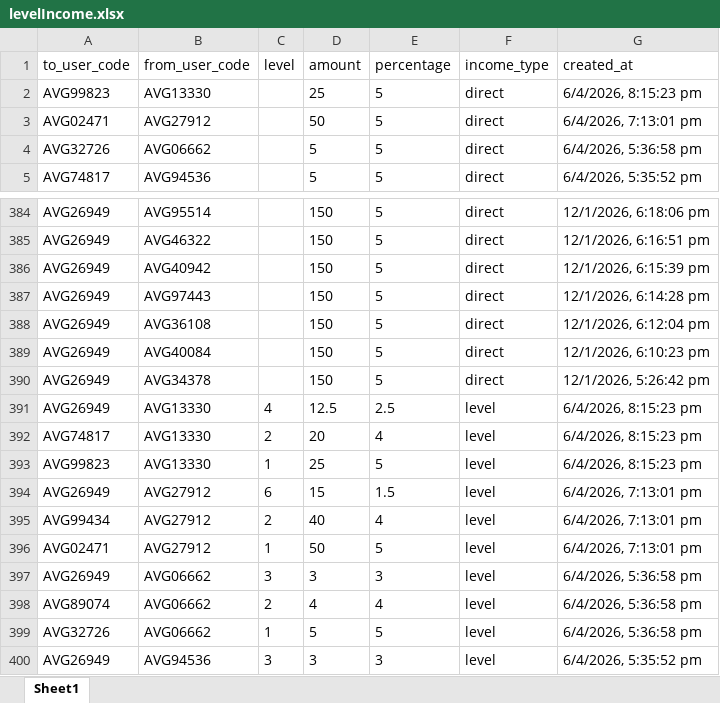
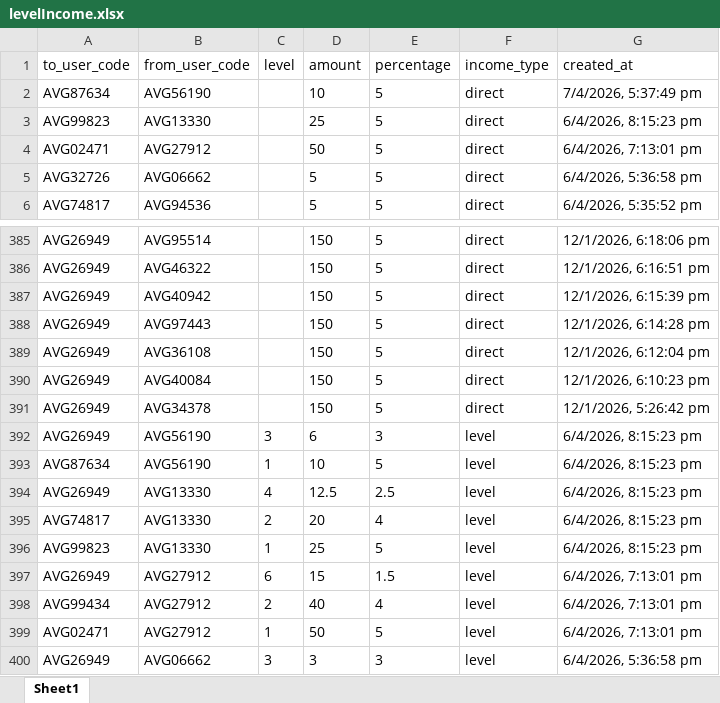
Before and after one commit to suriyanandhimalai555-prog/AVG_Staking, an Excel workbook: server/levelIncome.xlsx, sheet Sheet1, drawn as a sheet; only a part is shown, gaps mark what is left out; the shorter side is filled out with more unchanged rows; values as stored, in another font and other column widths than the file's, no borders; table styles not drawn; the diff names each change by its address in the sheet, - before the commit and + after, or states it on an @@ line.

```diff
--- a/server/levelIncome.xlsx (sheet Sheet1)
+++ b/server/levelIncome.xlsx (sheet Sheet1)
+row 2: AVG87634 | AVG56190 |  | 10 | 5 | direct | 7/4/2026, 5:37:49 pm
+row 392: AVG26949 | AVG56190 | 3 | 6 | 3 | level | 6/4/2026, 8:15:23 pm
+row 393: AVG87634 | AVG56190 | 1 | 10 | 5 | level | 6/4/2026, 8:15:23 pm
```
Also changed, not shown: server/roi.xlsx, server/user.xlsx, 11 other files.
